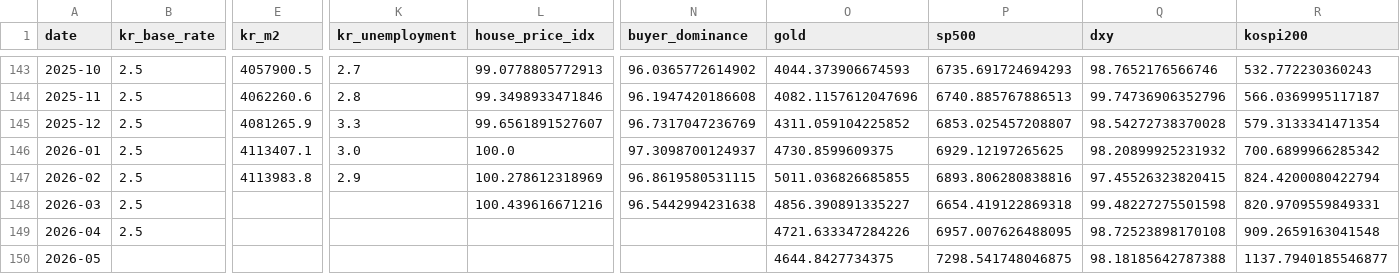
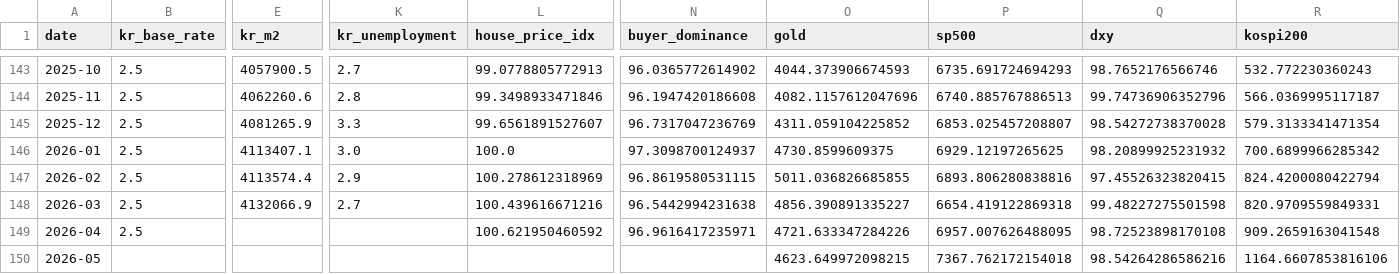
Before and after one commit to PoomSaengPoomSa/POOM-BACK, a CSV file: data/ml/rawdata_m.csv, drawn as a sheet; only a part is shown, gaps mark what is left out; the diff names each change by its address in the sheet, - before the commit and + after, or states it on an @@ line.

```diff
--- a/data/ml/rawdata_m.csv
+++ b/data/ml/rawdata_m.csv
-E147 (kr_m2): 4113983.8
+E147 (kr_m2): 4113574.4
-E148 (kr_m2): (empty)
+E148 (kr_m2): 4132066.9
-K148 (kr_unemployment): (empty)
+K148 (kr_unemployment): 2.7
-L149 (house_price_idx): (empty)
+L149 (house_price_idx): 100.621950460592
-N149 (buyer_dominance): (empty)
+N149 (buyer_dominance): 96.9616417235971
-O150 (gold): 4644.8427734375
+O150 (gold): 4623.649972098215
-P150 (sp500): 7298.541748046875
+P150 (sp500): 7367.762172154018
-Q150 (dxy): 98.18185642787388
+Q150 (dxy): 98.54264286586216
-R150 (kospi200): 1137.7940185546877
+R150 (kospi200): 1164.6607853816106
```
Also changed, not shown: data/ml/fred_d.csv, data/ml/gold_data.csv, 14 other files.
